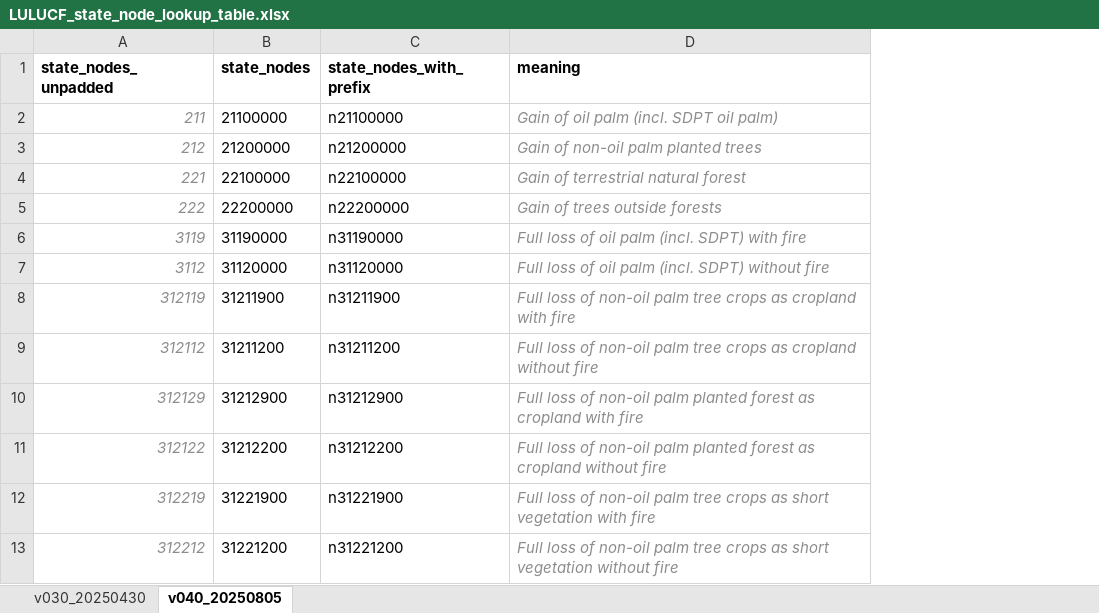
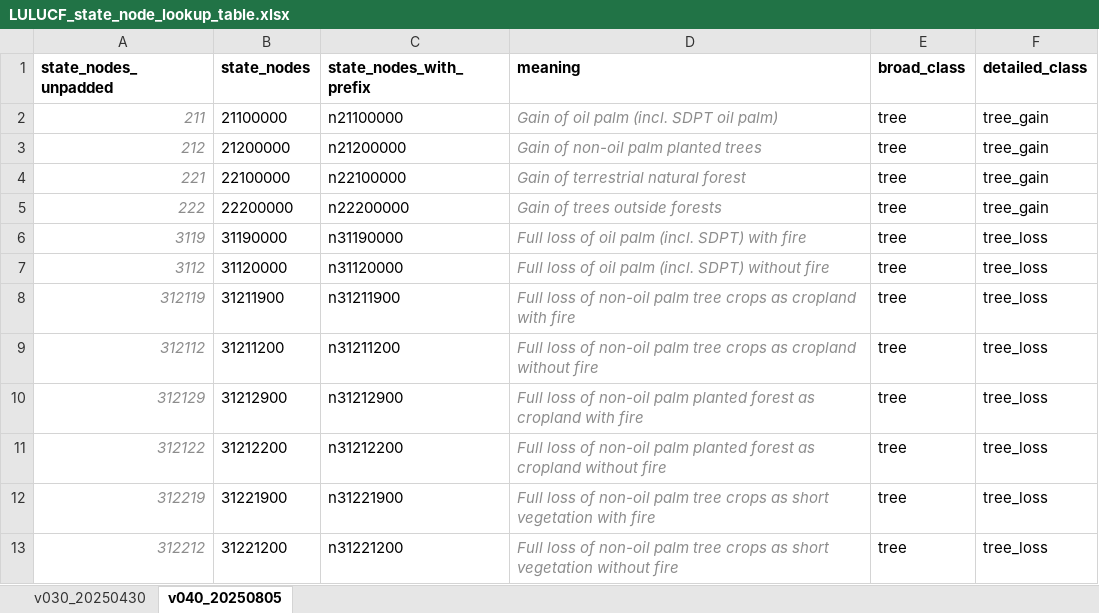
Before and after one commit to erin-glen/AFOLU_GHG_flux_model, an Excel workbook: src/LULUCF/LULUCF_state_node_lookup_table.xlsx, sheet v040_20250805, drawn as a sheet; only a part is shown; values as stored, in another font and other column widths than the file's, no borders; the diff names each change by its address in the sheet, - before the commit and + after, or states it on an @@ line.

```diff
--- a/src/LULUCF/LULUCF_state_node_lookup_table.xlsx (sheet v040_20250805)
+++ b/src/LULUCF/LULUCF_state_node_lookup_table.xlsx (sheet v040_20250805)
+column E (broad_class), rows 2-13: all tree
+column F (detailed_class), rows 2-13: tree_gain | tree_gain | tree_gain | tree_gain | tree_loss | tree_loss | tree_loss | tree_loss | tree_loss | tree_loss | tree_loss | tree_loss
```
Also changed, not shown: 2 other files.
